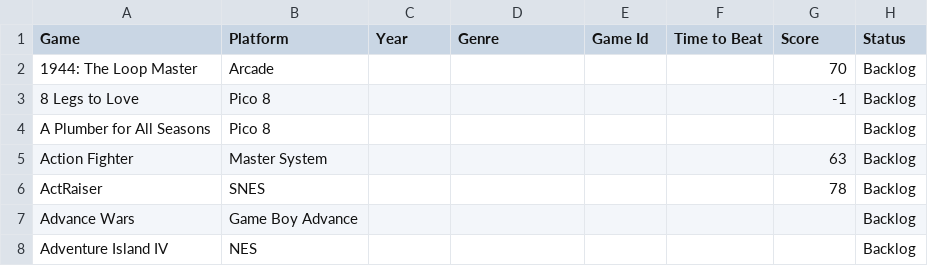
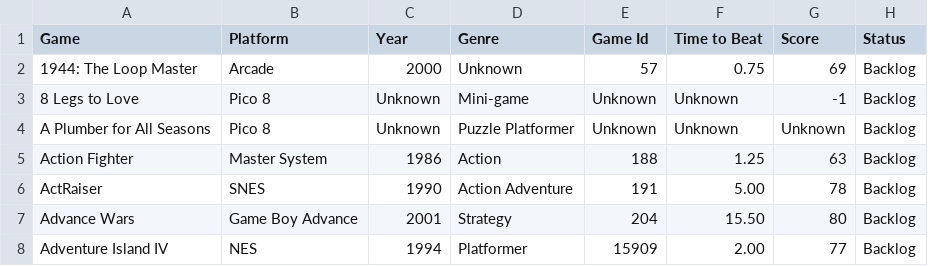
Before and after one commit to alexguimenti/HowLongToBeat, a CSV file: games.csv, drawn as a sheet; only a part is shown; the diff covers the shown part only.

Commit message:
feat: Populate empty game data fields in CSV and refine enrichment script to target genuinely empty values and normalize all fields.

```diff
--- a/games.csv
+++ b/games.csv
@@ -1,8 +1,8 @@
 Game,Platform,Year,Genre,Game Id,Time to Beat,Score,Status
-1944: The Loop Master,Arcade,,,,,70,Backlog
-8 Legs to Love,Pico 8,,,,,-1,Backlog
-A Plumber for All Seasons,Pico 8,,,,,,Backlog
-Action Fighter,Master System,,,,,63,Backlog
-ActRaiser,SNES,,,,,78,Backlog
-Advance Wars,Game Boy Advance,,,,,,Backlog
-Adventure Island IV,NES,,,,,,Backlog
+1944: The Loop Master,Arcade,2000,Unknown,57,0.75,69,Backlog
+8 Legs to Love,Pico 8,Unknown,Mini-game,Unknown,Unknown,-1,Backlog
+A Plumber for All Seasons,Pico 8,Unknown,Puzzle Platformer,Unknown,Unknown,Unknown,Backlog
+Action Fighter,Master System,1986,Action,188,1.25,63,Backlog
+ActRaiser,SNES,1990,Action Adventure,191,5.00,78,Backlog
+Advance Wars,Game Boy Advance,2001,Strategy,204,15.50,80,Backlog
+Adventure Island IV,NES,1994,Platformer,15909,2.00,77,Backlog
```
Also changed, not shown: 2 added rows, 2 removed rows and 127 edited cells elsewhere in this file, 1 other file.
